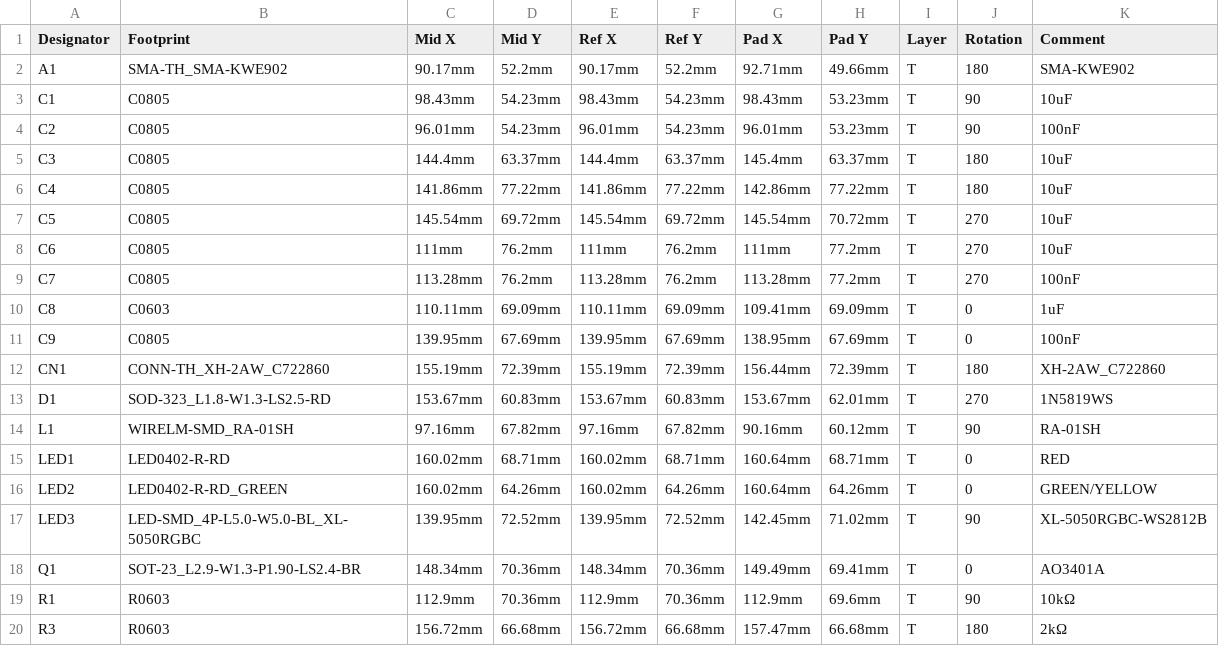
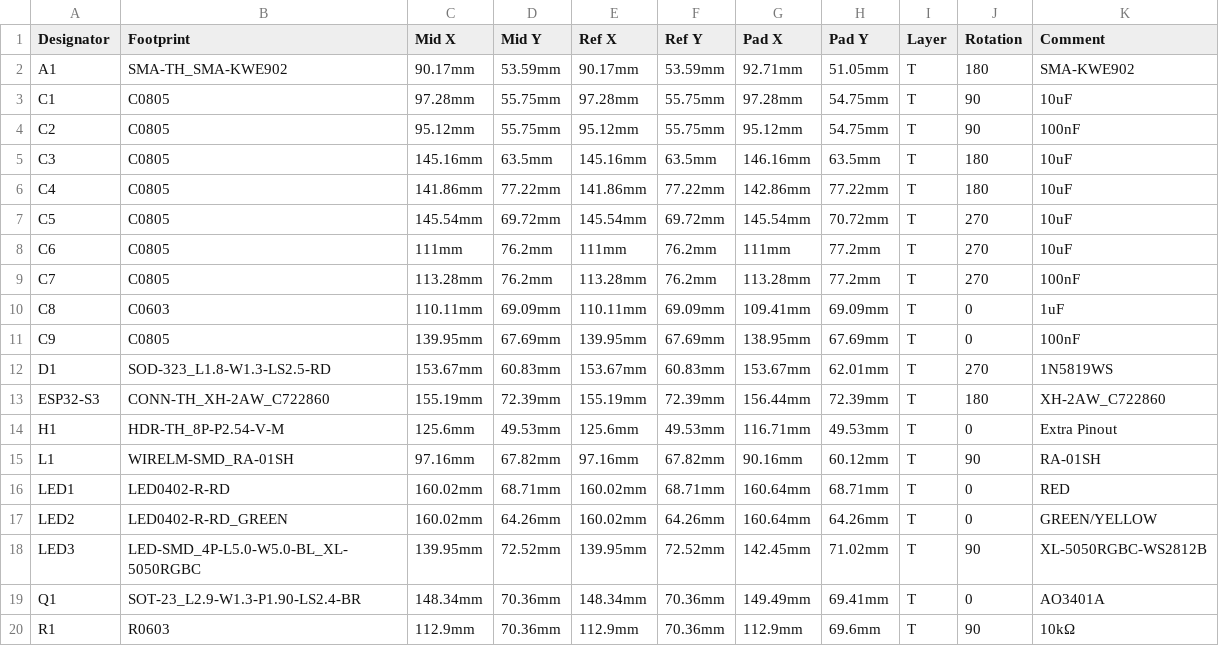
Before and after one commit to Babyyoda777/Icarus, a CSV file: Meshtastic-ESP-RA-CPL.csv, drawn as a sheet; only a part is shown; the shorter side is filled out with more unchanged rows; removed rows and columns are numbered as before the commit, all else as after; the diff covers the shown part only; the diff names each change by its address in the sheet, - before the commit and + after, or states it on an @@ line.

```diff
--- a/Meshtastic-ESP-RA-CPL.csv
+++ b/Meshtastic-ESP-RA-CPL.csv
-D2 (Mid Y): 52.2mm
+D2 (Mid Y): 53.59mm
-F2 (Ref Y): 52.2mm
+F2 (Ref Y): 53.59mm
-H2 (Pad Y): 49.66mm
+H2 (Pad Y): 51.05mm
-C3 (Mid X): 98.43mm
+C3 (Mid X): 97.28mm
-D3:D4 (Mid Y): 54.23mm
+D3:D4 (Mid Y): 55.75mm
-E3 (Ref X): 98.43mm
+E3 (Ref X): 97.28mm
-F3:F4 (Ref Y): 54.23mm
+F3:F4 (Ref Y): 55.75mm
-G3 (Pad X): 98.43mm
+G3 (Pad X): 97.28mm
-H3:H4 (Pad Y): 53.23mm
+H3:H4 (Pad Y): 54.75mm
-C4 (Mid X): 96.01mm
+C4 (Mid X): 95.12mm
-E4 (Ref X): 96.01mm
+E4 (Ref X): 95.12mm
-G4 (Pad X): 96.01mm
+G4 (Pad X): 95.12mm
-C5 (Mid X): 144.4mm
+C5 (Mid X): 145.16mm
-D5 (Mid Y): 63.37mm
+D5 (Mid Y): 63.5mm
-E5 (Ref X): 144.4mm
+E5 (Ref X): 145.16mm
-F5 (Ref Y): 63.37mm
+F5 (Ref Y): 63.5mm
-G5 (Pad X): 145.4mm
+G5 (Pad X): 146.16mm
-H5 (Pad Y): 63.37mm
+H5 (Pad Y): 63.5mm
-row 12: CN1 | CONN-TH_XH-2AW_C722860 | 155.19mm | 72.39mm | 155.19mm | 72.39mm | 156.44mm | 72.39mm | T | 180 | XH-2AW_C722860
+row 13: ESP32-S3 | CONN-TH_XH-2AW_C722860 | 155.19mm | 72.39mm | 155.19mm | 72.39mm | 156.44mm | 72.39mm | T | 180 | XH-2AW_C722860
+row 14: H1 | HDR-TH_8P-P2.54-V-M | 125.6mm | 49.53mm | 125.6mm | 49.53mm | 116.71mm | 49.53mm | T | 0 | Extra Pinout
```
Also changed, not shown: 16 edited cells elsewhere in this file, Meshtastic-ESP-RA-BOM.csv, 1 other file.
